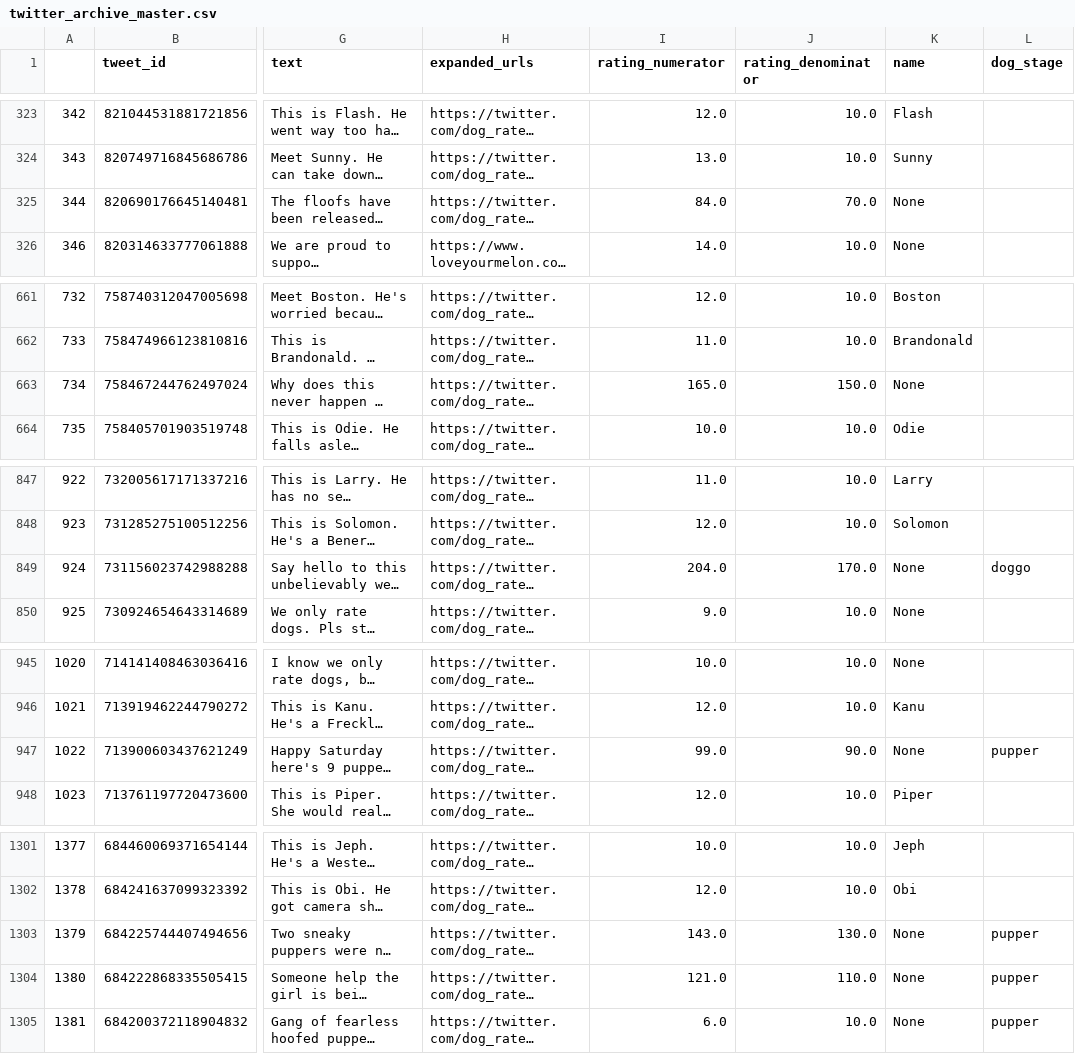
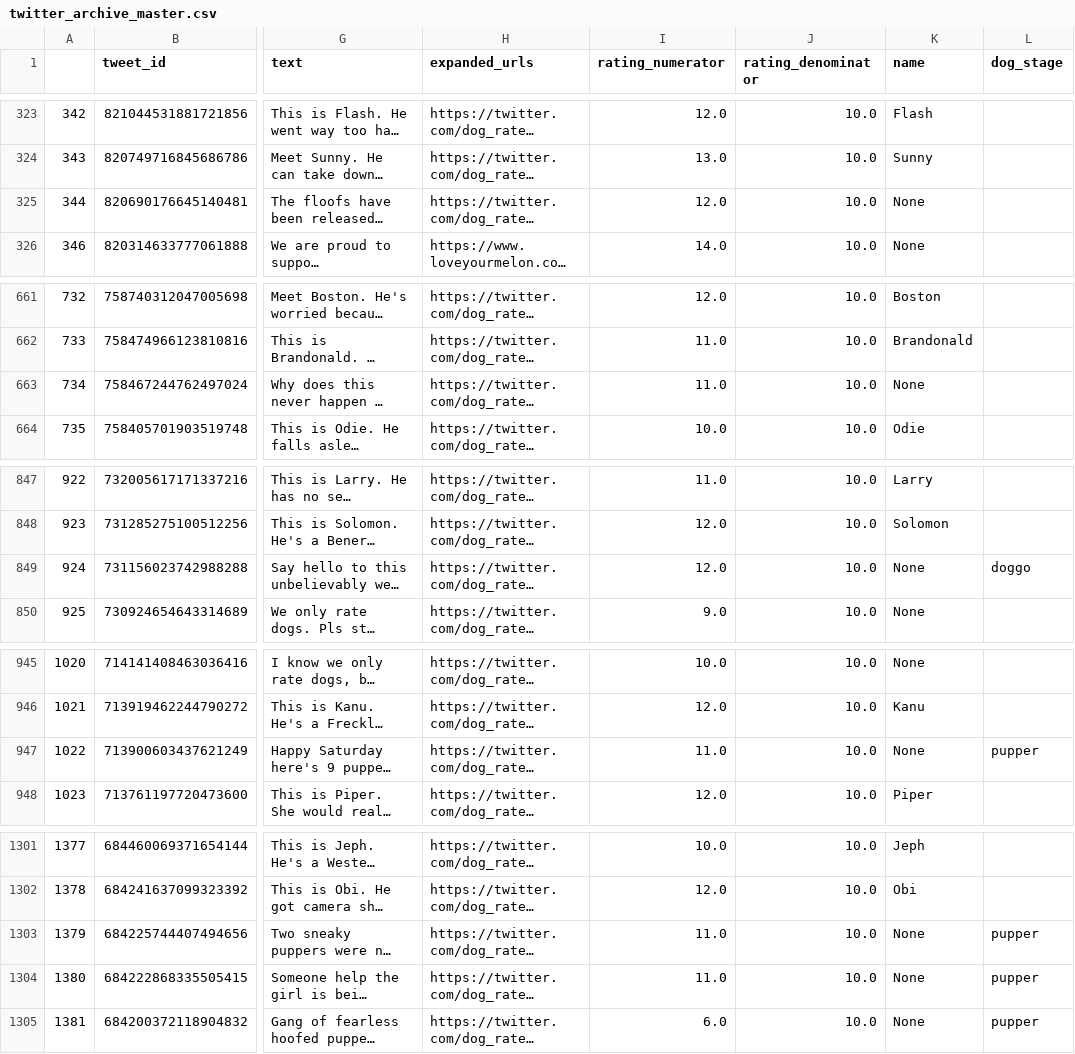
Before and after one commit to luna825/data-analyst-uda, a CSV file: project2/twitter_archive_master.csv, drawn as a sheet; only a part is shown, gaps mark what is left out; long unchanged cells end in …; the diff covers the shown part only; the diff names each change by its address in the sheet, - before the commit and + after, or states it on an @@ line.

Commit message:
complate project2 v1.1

```diff
--- a/project2/twitter_archive_master.csv
+++ b/project2/twitter_archive_master.csv
-I325 (rating_numerator): 84.0
+I325 (rating_numerator): 12.0
-J325 (rating_denominator): 70.0
+J325 (rating_denominator): 10.0
-I663 (rating_numerator): 165.0
+I663 (rating_numerator): 11.0
-J663 (rating_denominator): 150.0
+J663 (rating_denominator): 10.0
-I849 (rating_numerator): 204.0
+I849 (rating_numerator): 12.0
-J849 (rating_denominator): 170.0
+J849 (rating_denominator): 10.0
-I947 (rating_numerator): 99.0
+I947 (rating_numerator): 11.0
-J947 (rating_denominator): 90.0
+J947 (rating_denominator): 10.0
-I1303 (rating_numerator): 143.0
+I1303 (rating_numerator): 11.0
-J1303 (rating_denominator): 130.0
+J1303 (rating_denominator): 10.0
-I1304 (rating_numerator): 121.0
+I1304 (rating_numerator): 11.0
-J1304 (rating_denominator): 110.0
+J1304 (rating_denominator): 10.0
```
Also changed, not shown: 32 edited cells elsewhere in this file, 4 other files.
